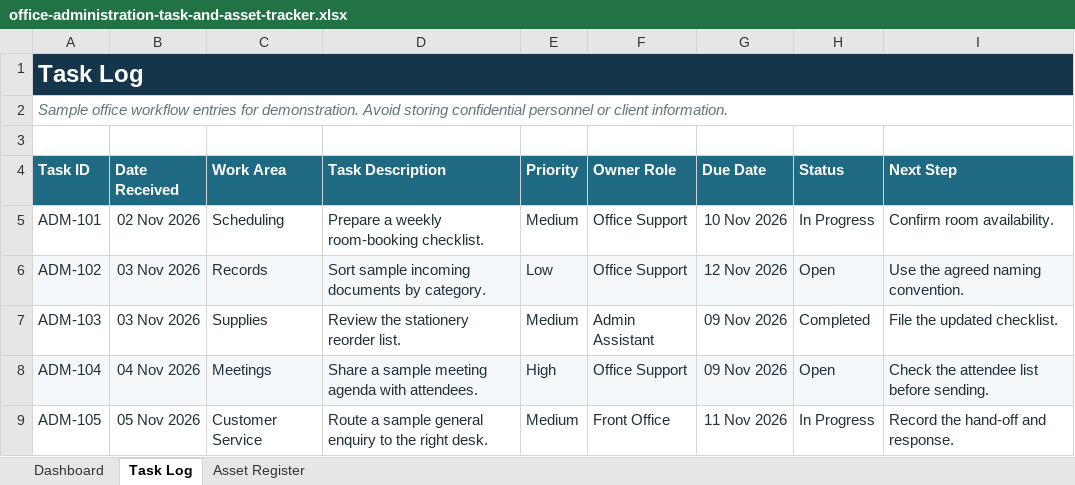
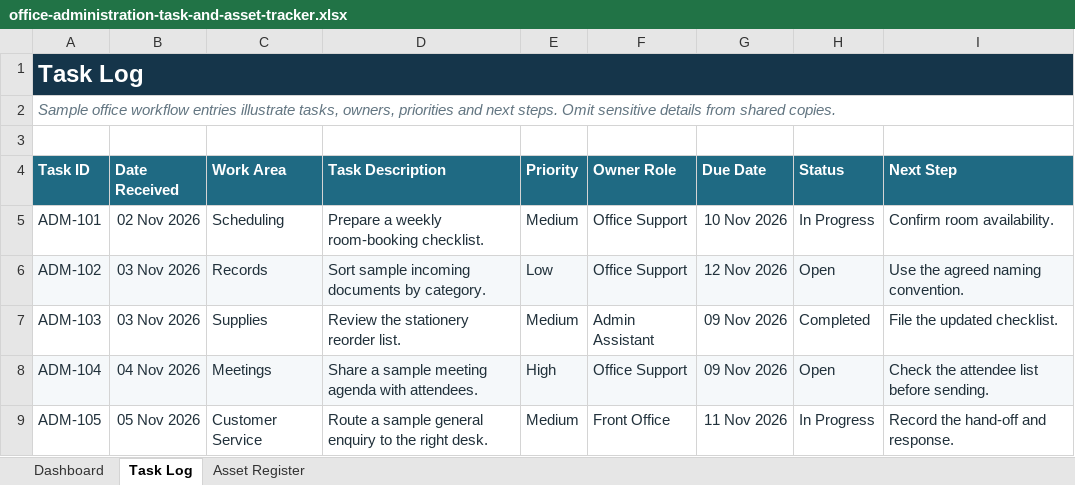
Before and after one commit to ghostv23/customer-service-sales-admin-portfolio, an Excel workbook: office-administration-task-and-asset-tracker.xlsx, sheet Task Log, drawn as a sheet; values as stored, in another font and other column widths than the file's, no borders; charts and pictures and conditional formats and table styles not drawn; the diff names each change by its address in the sheet, - before the commit and + after, or states it on an @@ line.

Commit message:
Refine portfolio demo wording

```diff
--- a/office-administration-task-and-asset-tracker.xlsx (sheet Task Log)
+++ b/office-administration-task-and-asset-tracker.xlsx (sheet Task Log)
-A2 (Task ID): …workflow entries for demonstration. Avoid storing confidential personnel or client information.
+A2 (Task ID): …workflow entries illustrate tasks, owners, priorities and next steps. Omit sensitive details from shared copies.
```
Also changed, not shown: sheet Dashboard.
